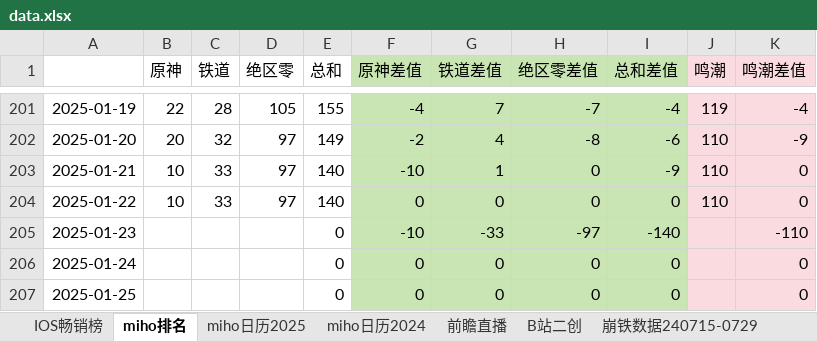
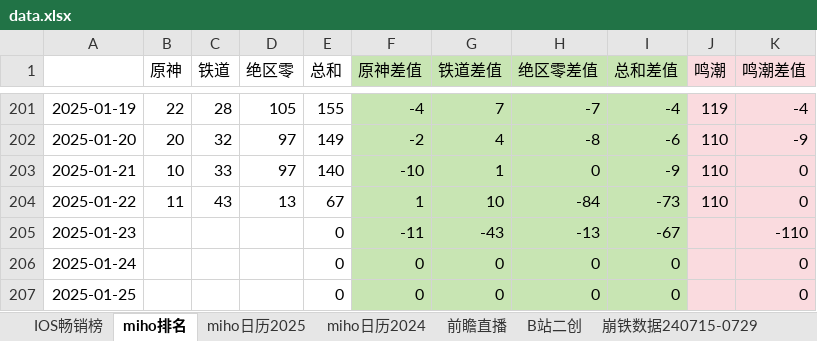
Before and after one commit to zq56745674/HSR_DATA_SERVER, an Excel workbook: doc/data.xlsx, sheet miho排名, drawn as a sheet; only a part is shown, gaps mark what is left out; values as stored, in another font and other column widths than the file's, no borders; charts and pictures not drawn; the diff names each change by its address in the sheet, - before the commit and + after, or states it on an @@ line.

```diff
--- a/doc/data.xlsx (sheet miho排名)
+++ b/doc/data.xlsx (sheet miho排名)
-B204 (原神): 10
+B204 (原神): 11
-C204 (铁道): 33
+C204 (铁道): 43
-D204 (绝区零): 97
+D204 (绝区零): 13
-E204 (总和): 140
+E204 (总和): 67
-F204 (原神差值): 0
+F204 (原神差值): 1
-G204 (铁道差值): 0
+G204 (铁道差值): 10
-H204 (绝区零差值): 0
+H204 (绝区零差值): -84
-I204 (总和差值): 0
+I204 (总和差值): -73
-F205 (原神差值): -10
+F205 (原神差值): -11
-G205 (铁道差值): -33
+G205 (铁道差值): -43
-H205 (绝区零差值): -97
+H205 (绝区零差值): -13
-I205 (总和差值): -140
+I205 (总和差值): -67
```
Also changed, not shown: sheet IOS畅销榜, sheet miho日历2025, charts or pictures.
